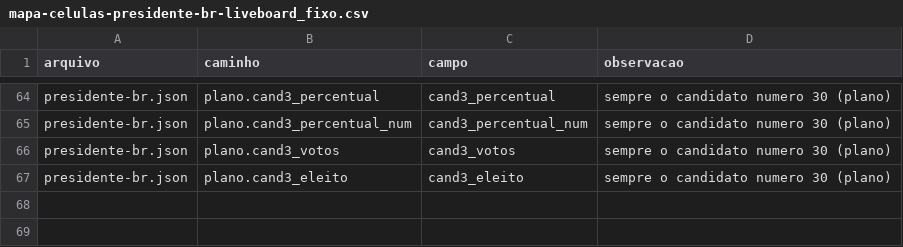
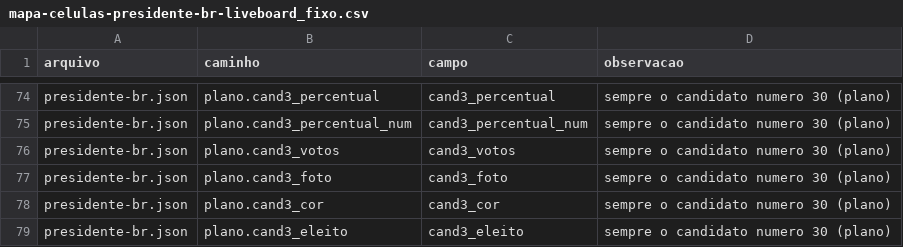
Before and after one commit to jhonybevilaqua/eleicoes, a CSV file: exemplos/mapa/mapa-celulas-presidente-br-liveboard_fixo.csv, drawn as a sheet; only a part is shown, gaps mark what is left out; the diff covers the shown part only; the diff names each change by its address in the sheet, - before the commit and + after, or states it on an @@ line.

```diff
--- a/exemplos/mapa/mapa-celulas-presidente-br-liveboard_fixo.csv
+++ b/exemplos/mapa/mapa-celulas-presidente-br-liveboard_fixo.csv
+row 77: presidente-br.json | plano.cand3_foto | cand3_foto | sempre o candidato numero 30 (plano)
+row 78: presidente-br.json | plano.cand3_cor | cand3_cor | sempre o candidato numero 30 (plano)
```
Also changed, not shown: 10 added rows elsewhere in this file, exemplos/mapa/mapa-celulas-governador-pr-liveboard_fixo.csv, 16 other files.
